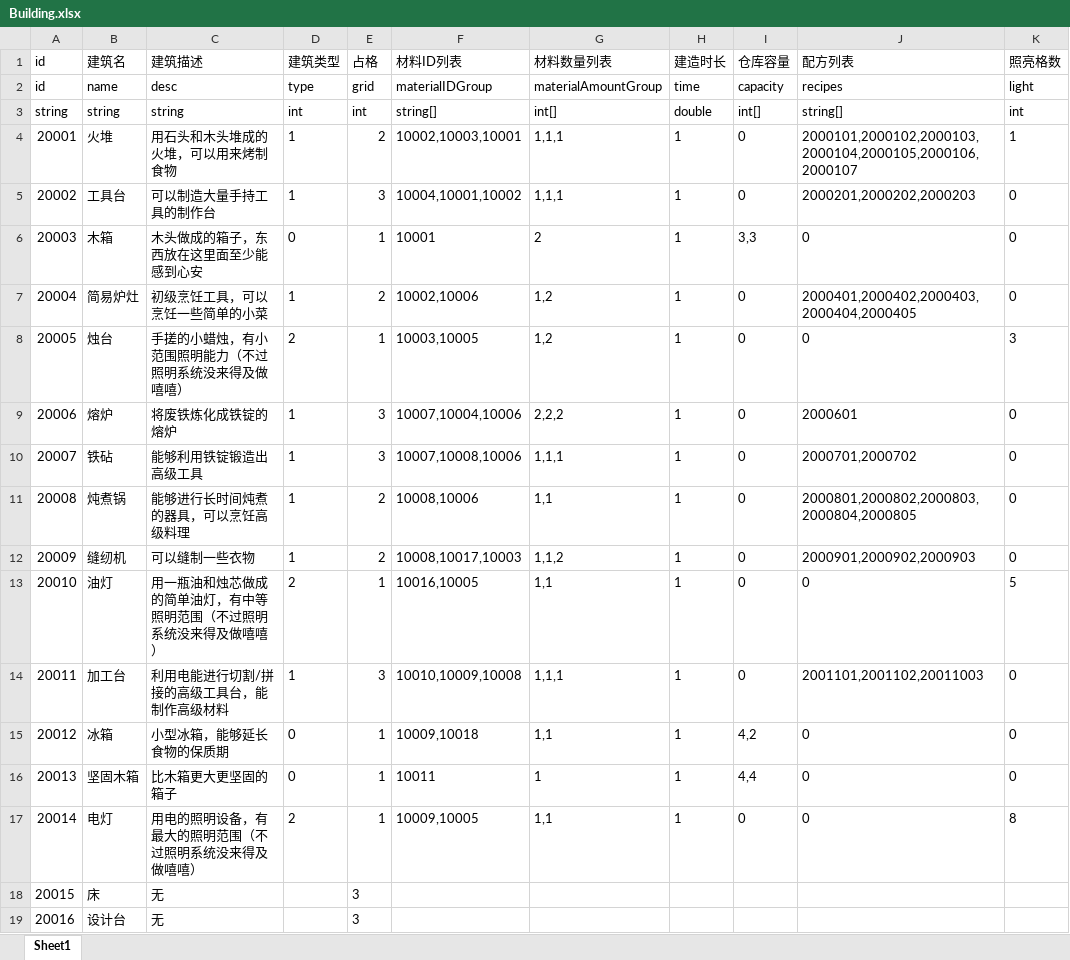
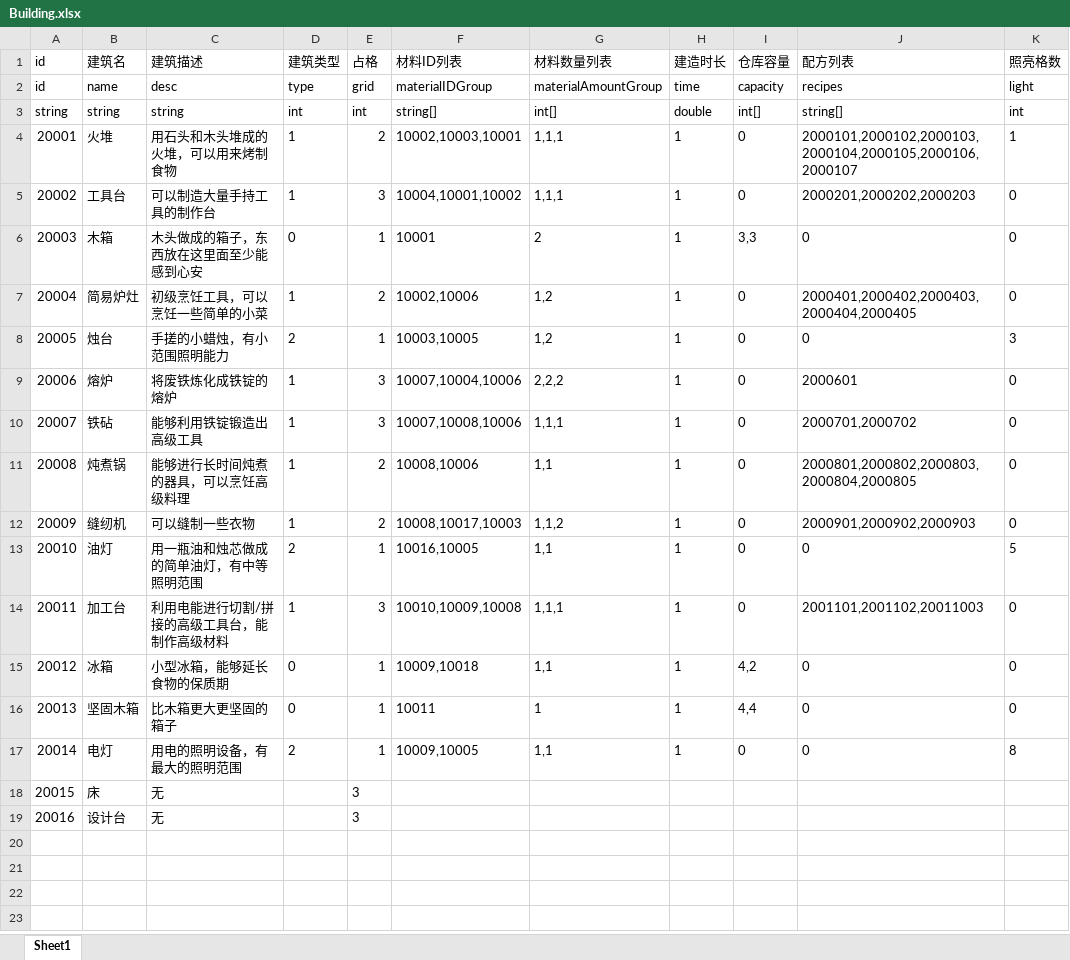
Before and after one commit to mook-wenyu/BOOOMJAM25-4, an Excel workbook: Configs/Building.xlsx, sheet Sheet1, drawn as a sheet; only a part is shown; values as stored, in another font and other column widths than the file's, no borders; the diff names each change by its address in the sheet, - before the commit and + after, or states it on an @@ line.

```diff
--- a/Configs/Building.xlsx (sheet Sheet1)
+++ b/Configs/Building.xlsx (sheet Sheet1)
-C8 (建筑描述): 手搓的小蜡烛，有小范围照明能力（不过照明系统没来得及做嘻嘻）
+C8 (建筑描述): 手搓的小蜡烛，有小范围照明能力
-C13 (建筑描述): 用一瓶油和烛芯做成的简单油灯，有中等照明范围（不过照明系统没来得及做嘻嘻）
+C13 (建筑描述): 用一瓶油和烛芯做成的简单油灯，有中等照明范围
-C17 (建筑描述): 用电的照明设备，有最大的照明范围（不过照明系统没来得及做嘻嘻）
+C17 (建筑描述): 用电的照明设备，有最大的照明范围
```
Also changed, not shown: 21 other files.
